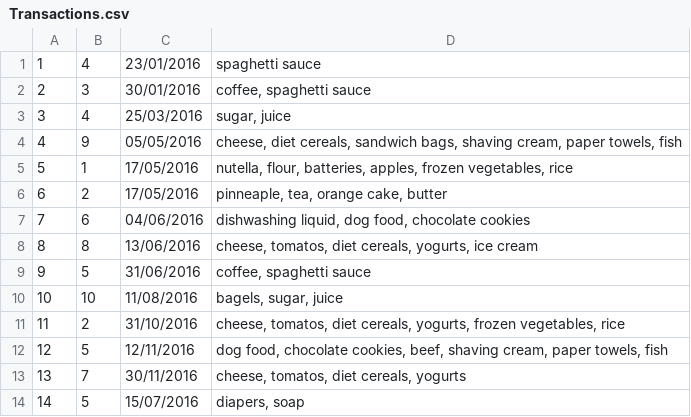
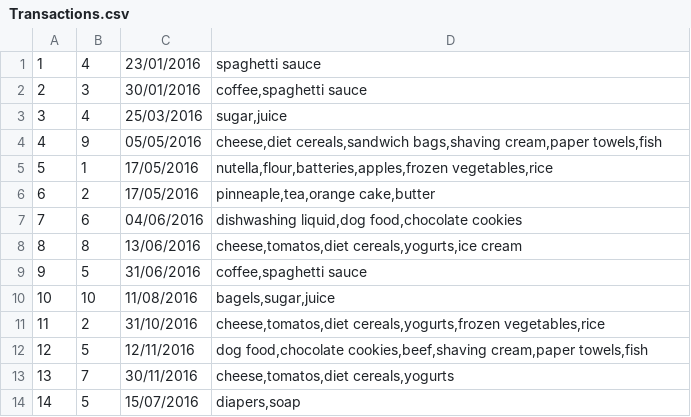
Before and after one commit to margaridaviterbo/PROG_Supermarket, a CSV file: project/project/Transactions.csv, drawn as a sheet.

Commit message:
project working

```diff
--- a/project/project/Transactions.csv
+++ b/project/project/Transactions.csv
@@ -1,14 +1,14 @@
 1;4;23/01/2016;spaghetti sauce
-2;3;30/01/2016;coffee, spaghetti sauce
-3;4;25/03/2016;sugar, juice
-4;9;05/05/2016;cheese, diet cereals, sandwich bags, shaving cream, paper towels, fish
-5;1;17/05/2016;nutella, flour, batteries, apples, frozen vegetables, rice
-6;2;17/05/2016;pinneaple, tea, orange cake, butter
-7;6;04/06/2016;dishwashing liquid, dog food, chocolate cookies
-8;8;13/06/2016;cheese, tomatos, diet cereals, yogurts, ice cream
-9;5;31/06/2016;coffee, spaghetti sauce
-10;10;11/08/2016;bagels, sugar, juice
-11;2;31/10/2016;cheese, tomatos, diet cereals, yogurts, frozen vegetables, rice
-12;5;12/11/2016;dog food, chocolate cookies, beef, shaving cream, paper towels, fish
-13;7;30/11/2016;cheese, tomatos, diet cereals, yogurts
-14;5;15/07/2016;diapers, soap
+2;3;30/01/2016;coffee,spaghetti sauce
+3;4;25/03/2016;sugar,juice
+4;9;05/05/2016;cheese,diet cereals,sandwich bags,shaving cream,paper towels,fish
+5;1;17/05/2016;nutella,flour,batteries,apples,frozen vegetables,rice
+6;2;17/05/2016;pinneaple,tea,orange cake,butter
+7;6;04/06/2016;dishwashing liquid,dog food,chocolate cookies
+8;8;13/06/2016;cheese,tomatos,diet cereals,yogurts,ice cream
+9;5;31/06/2016;coffee,spaghetti sauce
+10;10;11/08/2016;bagels,sugar,juice
+11;2;31/10/2016;cheese,tomatos,diet cereals,yogurts,frozen vegetables,rice
+12;5;12/11/2016;dog food,chocolate cookies,beef,shaving cream,paper towels,fish
+13;7;30/11/2016;cheese,tomatos,diet cereals,yogurts
+14;5;15/07/2016;diapers,soap
```
Also changed, not shown: project/project/Products.csv, 1 other file.
